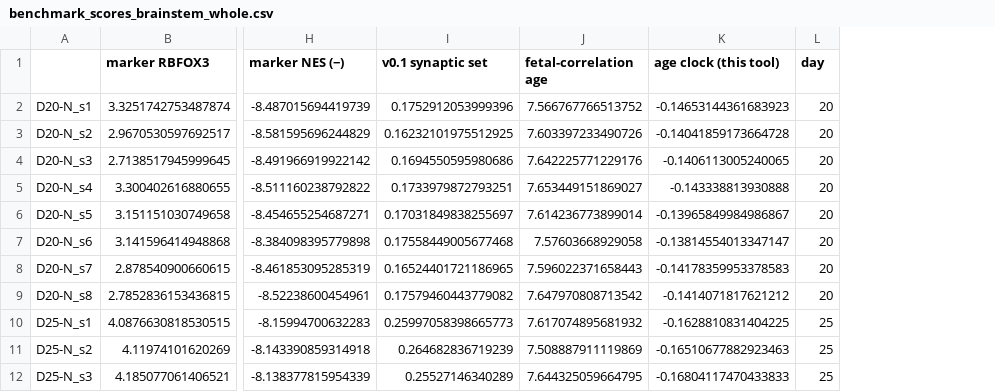
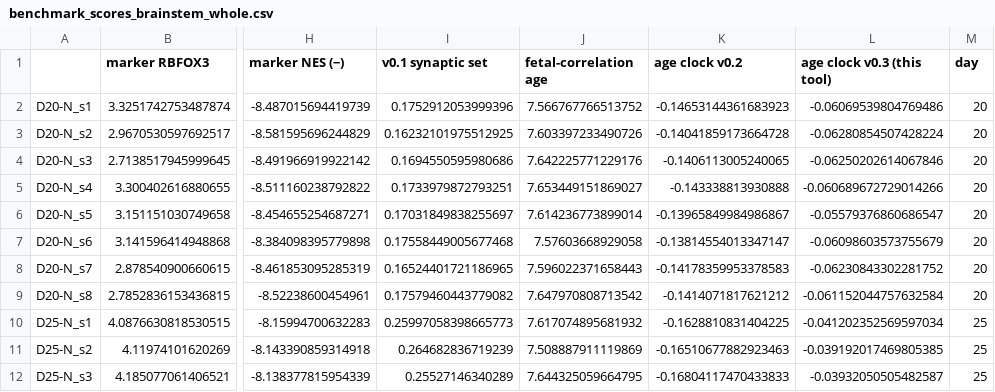
Before and after one commit to elenipatsiala/mug-neurotune, a CSV file: results/real/benchmark/benchmark_scores_brainstem_whole.csv, drawn as a sheet; only a part is shown, gaps mark what is left out; the diff names each change by its address in the sheet, - before the commit and + after, or states it on an @@ line.

```diff
--- a/results/real/benchmark/benchmark_scores_brainstem_whole.csv
+++ b/results/real/benchmark/benchmark_scores_brainstem_whole.csv
+column L (age clock v0.3 (this tool)), rows 2-12: -0.06069539804769486 | -0.06280854507428224 | -0.06250202614067846 | -0.060689672729014266 | -0.05579376860686547 | -0.06098603573755679 | -0.06230843302281752 | -0.061152044757632584 | -0.041202352569597034 | -0.039192017469805385 | -0.03932050505482587
-K1: age clock (this tool)
+K1: age clock v0.2
```
Also changed, not shown: results/real/benchmark/benchmark_brainstem_whole.csv, webapp/iss_expected_scores.csv, 54 other files.
